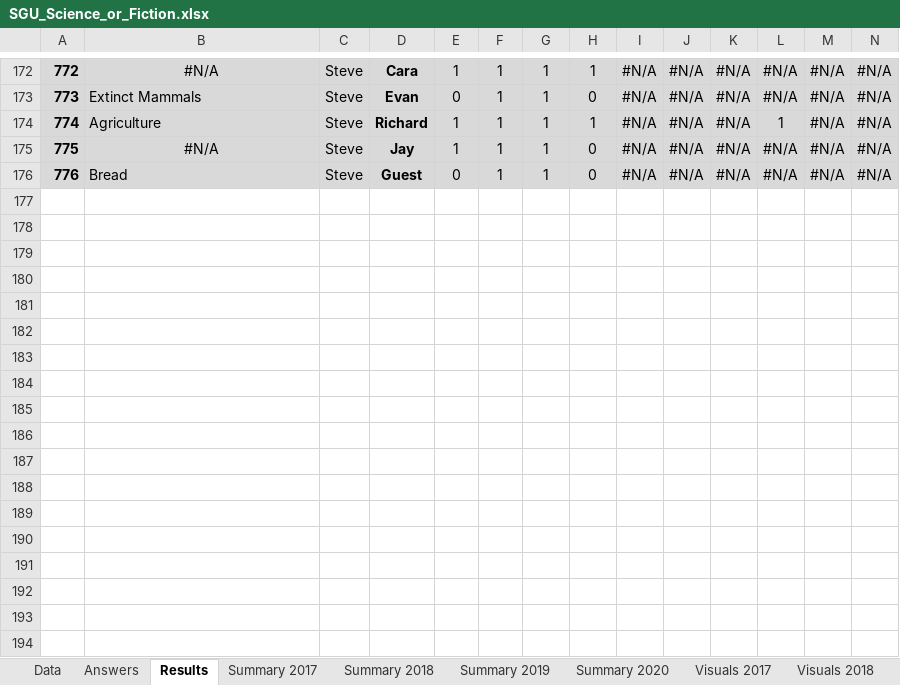
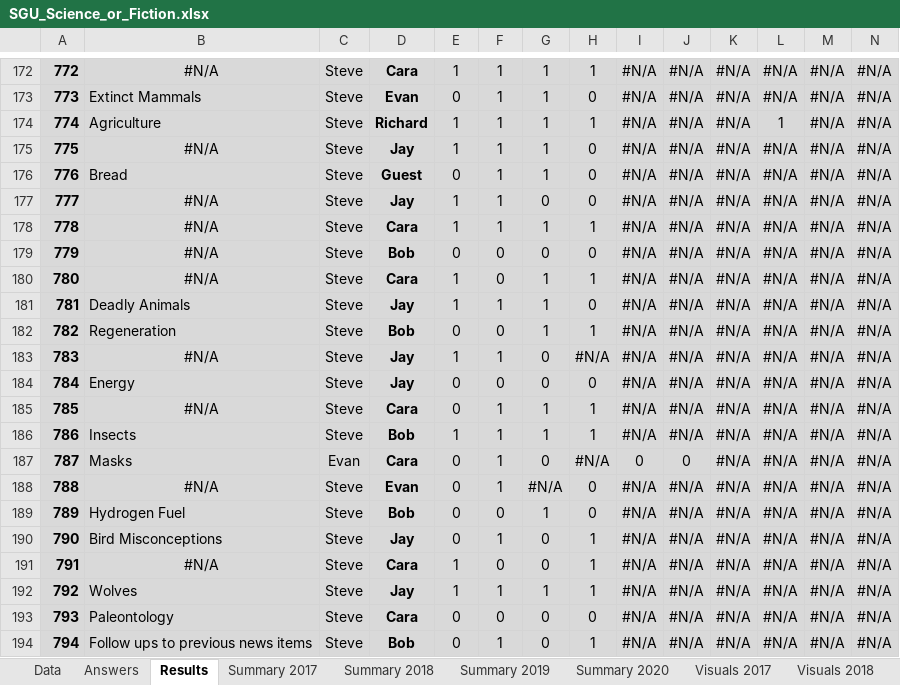
Before and after one commit to wayneheller/SGU_Science_or_Fiction, an Excel workbook: SGU_Science_or_Fiction.xlsx, sheet Results, drawn as a sheet; only a part is shown, gaps mark what is left out; values as stored, in another font and other column widths than the file's, no borders; rows hold the shown columns only; the diff covers the shown part only; the diff names each change by its address in the sheet, - before the commit and + after, or states it on an @@ line.

```diff
--- a/SGU_Science_or_Fiction.xlsx (sheet Results)
+++ b/SGU_Science_or_Fiction.xlsx (sheet Results)
+row 177: 777 | #N/A | Steve | Jay | 1 | 1 | 0 | 0 | #N/A | #N/A | #N/A | #N/A | #N/A | #N/A
+row 178: 778 | #N/A | Steve | Cara | 1 | 1 | 1 | 1 | #N/A | #N/A | #N/A | #N/A | #N/A | #N/A
+row 179: 779 | #N/A | Steve | Bob | 0 | 0 | 0 | 0 | #N/A | #N/A | #N/A | #N/A | #N/A | #N/A
+row 180: 780 | #N/A | Steve | Cara | 1 | 0 | 1 | 1 | #N/A | #N/A | #N/A | #N/A | #N/A | #N/A
+row 181: 781 | Deadly Animals | Steve | Jay | 1 | 1 | 1 | 0 | #N/A | #N/A | #N/A | #N/A | #N/A | #N/A
+row 182: 782 | Regeneration | Steve | Bob | 0 | 0 | 1 | 1 | #N/A | #N/A | #N/A | #N/A | #N/A | #N/A
+row 183: 783 | #N/A | Steve | Jay | 1 | 1 | 0 | #N/A | #N/A | #N/A | #N/A | #N/A | #N/A | #N/A
+row 184: 784 | Energy | Steve | Jay | 0 | 0 | 0 | 0 | #N/A | #N/A | #N/A | #N/A | #N/A | #N/A
+row 185: 785 | #N/A | Steve | Cara | 0 | 1 | 1 | 1 | #N/A | #N/A | #N/A | #N/A | #N/A | #N/A
+row 186: 786 | Insects | Steve | Bob | 1 | 1 | 1 | 1 | #N/A | #N/A | #N/A | #N/A | #N/A | #N/A
+row 187: 787 | Masks | Evan | Cara | 0 | 1 | 0 | #N/A | 0 | 0 | #N/A | #N/A | #N/A | #N/A
+row 188: 788 | #N/A | Steve | Evan | 0 | 1 | #N/A | 0 | #N/A | #N/A | #N/A | #N/A | #N/A | #N/A
+row 189: 789 | Hydrogen Fuel | Steve | Bob | 0 | 0 | 1 | 0 | #N/A | #N/A | #N/A | #N/A | #N/A | #N/A
+row 190: 790 | Bird Misconceptions | Steve | Jay | 0 | 1 | 0 | 1 | #N/A | #N/A | #N/A | #N/A | #N/A | #N/A
+row 191: 791 | #N/A | Steve | Cara | 1 | 0 | 0 | 1 | #N/A | #N/A | #N/A | #N/A | #N/A | #N/A
+row 192: 792 | Wolves | Steve | Jay | 1 | 1 | 1 | 1 | #N/A | #N/A | #N/A | #N/A | #N/A | #N/A
+row 193: 793 | Paleontology | Steve | Cara | 0 | 0 | 0 | 0 | #N/A | #N/A | #N/A | #N/A | #N/A | #N/A
+row 194: 794 | Follow ups to previous news items | Steve | Bob | 0 | 1 | 0 | 1 | #N/A | #N/A | #N/A | #N/A | #N/A | #N/A
```
Also changed, not shown: 13 added rows elsewhere in this sheet, sheet Answers, sheet Data, sheet Summary 2020, formulas that keep their value, 2 other files.
